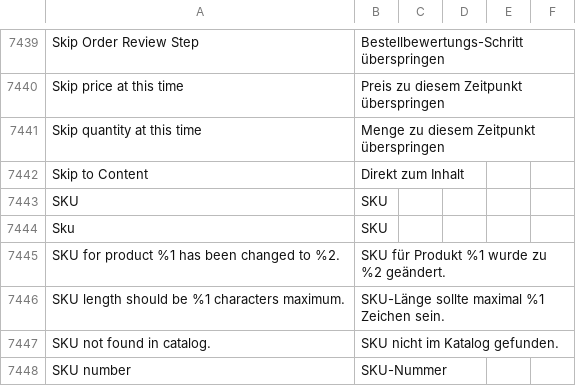
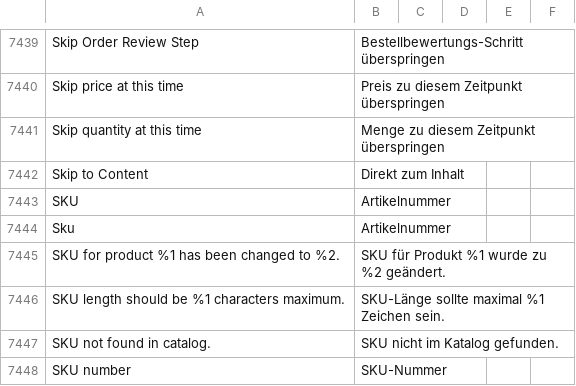
Before and after one commit to convidera/Magento2_German_LocalePack_de_DE, a CSV file: de_DE.csv, drawn as a sheet; only a part is shown, gaps mark what is left out.

Commit message:
SKU to Artikelnummer

```diff
--- a/de_DE.csv
+++ b/de_DE.csv
@@ -7645,4 +7645,4 @@ Skip quantity at this time,Menge zu diesem Zeitpunkt überspringen,,
 Skip to Content,Direkt zum Inhalt,,
-SKU,SKU,,
-Sku,SKU,,
+SKU,Artikelnummer,,
+Sku,Artikelnummer,,
 SKU for product %1 has been changed to %2.,SKU für Produkt %1 wurde zu %2 geändert.,,
```
